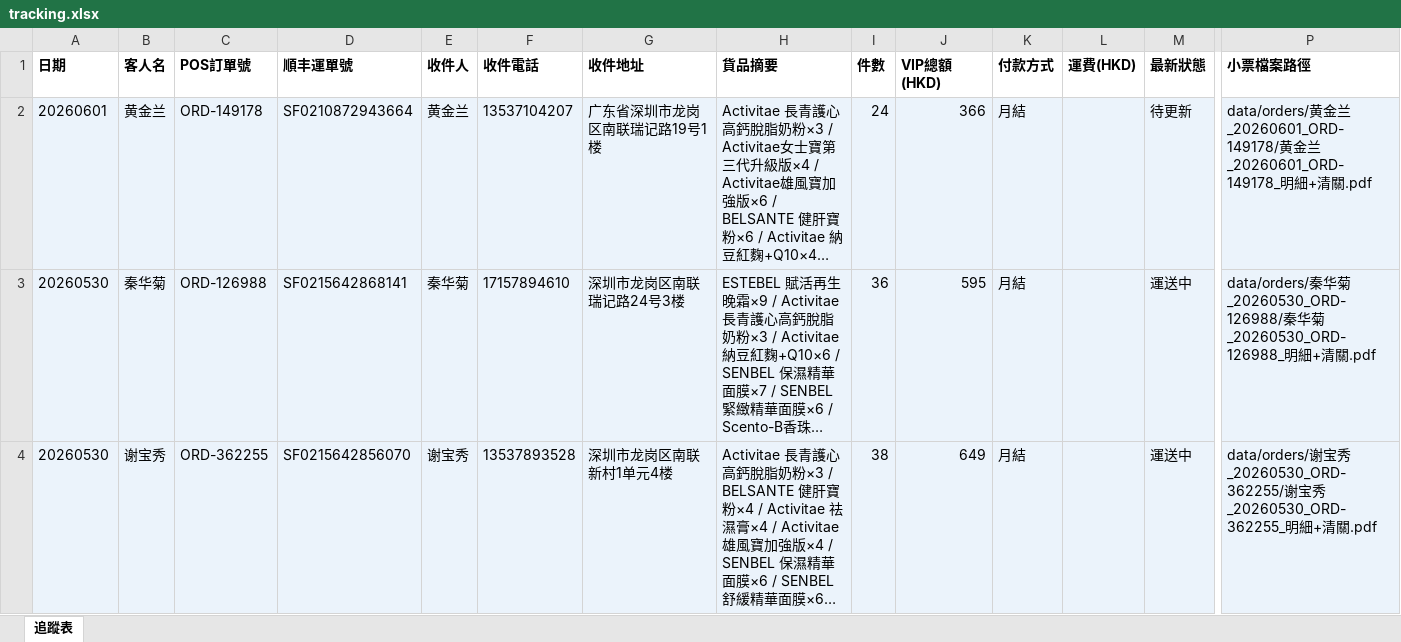
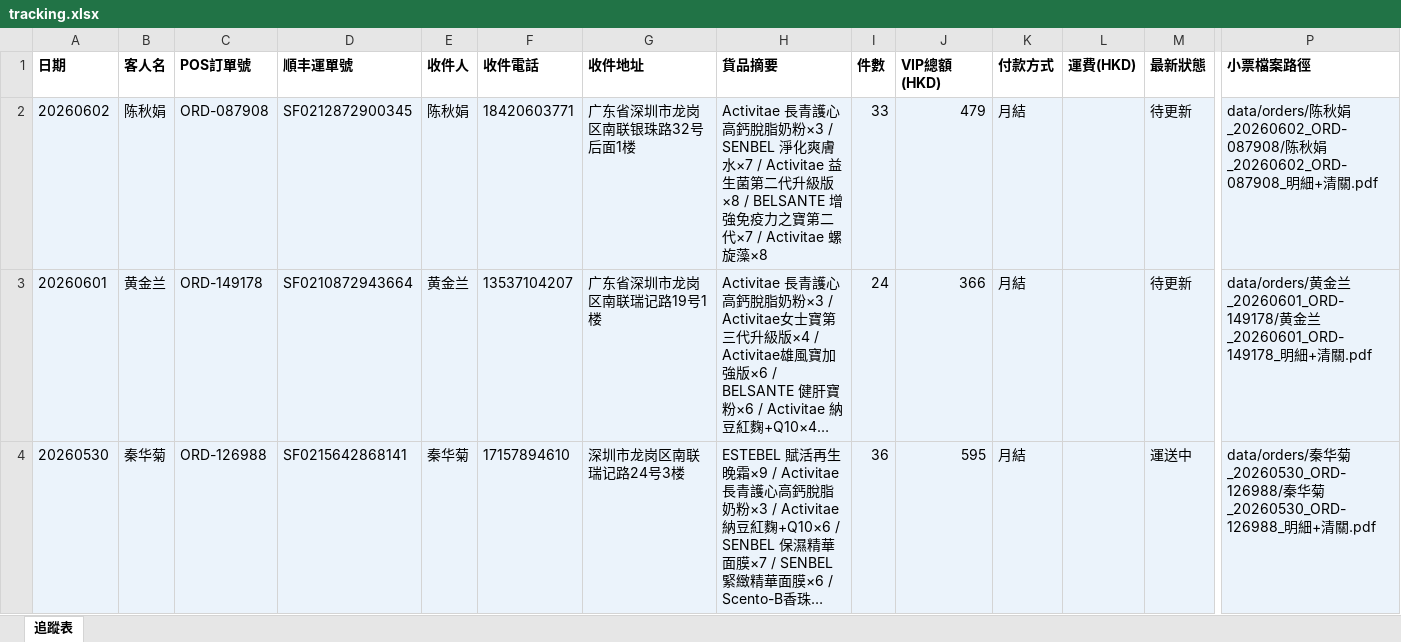
Before and after one commit to elizapoon084/sf-tracking, an Excel workbook: data/tracking.xlsx, sheet 追蹤表, drawn as a sheet; only a part is shown, gaps mark what is left out; the shorter side is filled out with more unchanged rows; long unchanged cells end in …; values as stored, in another font and other column widths than the file's, no borders; rows hold the shown columns only; the diff names each change by its address in the sheet, - before the commit and + after, or states it on an @@ line.

Commit message:
order: 陈秋娟 ORD-087908 SF0212872900345

```diff
--- a/data/tracking.xlsx (sheet 追蹤表)
+++ b/data/tracking.xlsx (sheet 追蹤表)
+row 2: 20260602 | 陈秋娟 | ORD-087908 | SF0212872900345 | 陈秋娟 | 18420603771 | 广东省深圳市龙岗区南联银珠路32号后面1楼 | Activitae 長青護心高鈣脫脂奶粉×3 / SENBEL 淨化爽膚水×7 / Activitae 益生菌第二代升級版×8 / BELSANTE 增強免疫力之寶第二代×7 / Activitae 螺旋藻×8 | 33 | 479 | 月結 |  | 待更新 | data/orders/陈秋娟_20260602_ORD-087908/陈秋娟_20260602_ORD-087908_明細+清關.pdf
```
Also changed, not shown: 2 other files.
